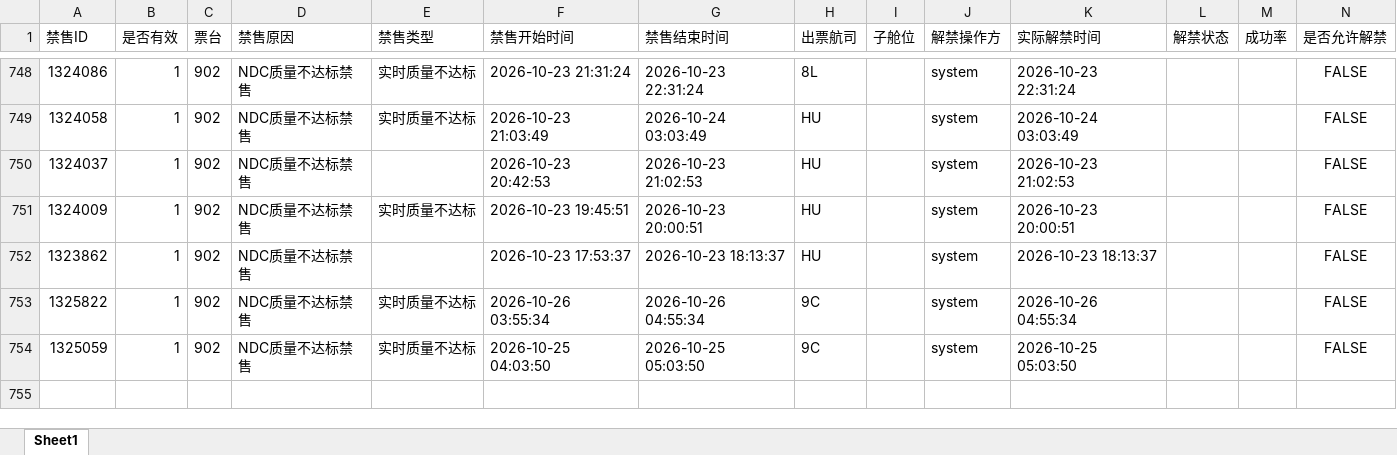
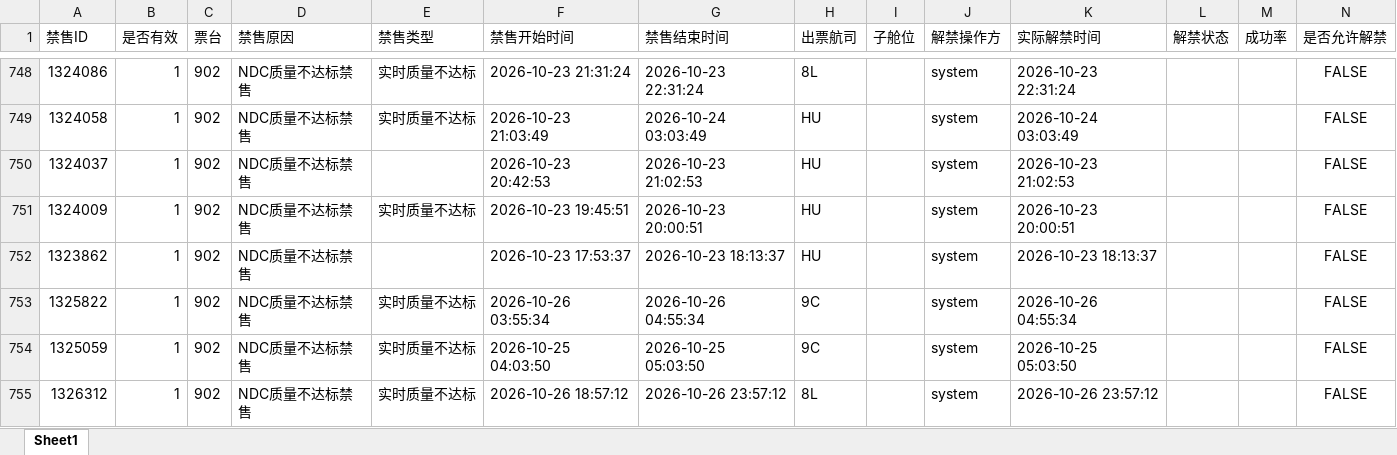
Before and after one commit to LUOcheng487/-, an Excel workbook: data/携程.xlsx, sheet Sheet1, drawn as a sheet; only a part is shown, gaps mark what is left out; values as stored, in another font and other column widths than the file's, no borders; the diff names each change by its address in the sheet, - before the commit and + after, or states it on an @@ line.

```diff
--- a/data/携程.xlsx (sheet Sheet1)
+++ b/data/携程.xlsx (sheet Sheet1)
+row 755: 1326312 | 1 | 902 | NDC质量不达标禁售 | 实时质量不达标 | 2026-10-26 18:57:12 | 2026-10-26 23:57:12 | 8L |  | system | 2026-10-26 23:57:12 |  |  | FALSE
```
Also changed, not shown: data/智行.xlsx, data/飞猪.xlsx, 1 other file.
